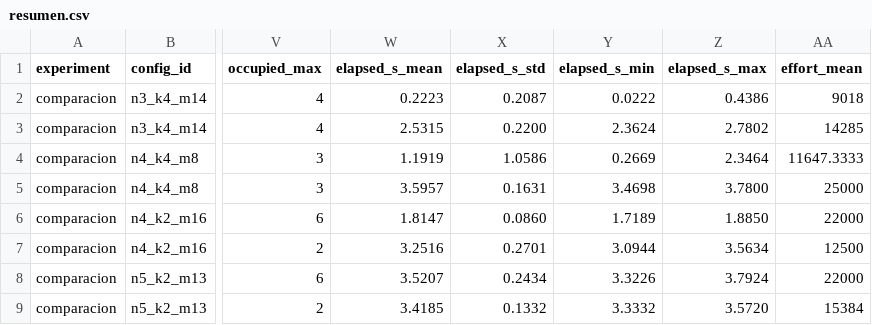
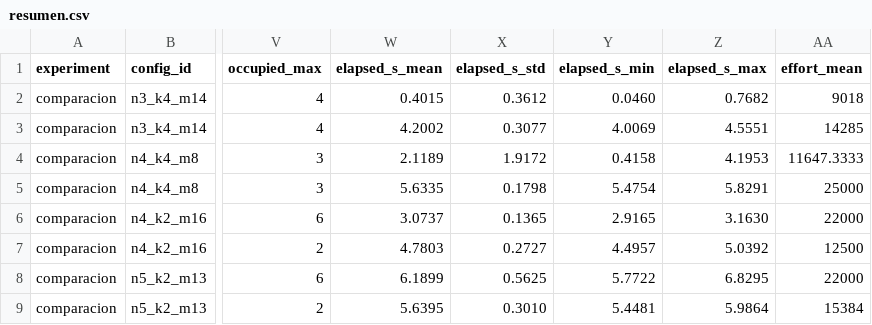
Before and after one commit to Adriel23456/tileup-search-evolutionary, a CSV file: resultados/experimentos/comparacion/resumen.csv, drawn as a sheet; only a part is shown, gaps mark what is left out; the diff covers the shown part only; the diff names each change by its address in the sheet, - before the commit and + after, or states it on an @@ line.

Commit message:
Refresh formal experiment results and report
Regenerate and revalidate comparison and scalability runs with the current
experiment code. Update result hashes, summaries, graphs, and report timings.
Document the exploratory evolutionary configuration and budget findings.

```diff
--- a/resultados/experimentos/comparacion/resumen.csv
+++ b/resultados/experimentos/comparacion/resumen.csv
-W2 (elapsed_s_mean): 0.2223
+W2 (elapsed_s_mean): 0.4015
-X2 (elapsed_s_std): 0.2087
+X2 (elapsed_s_std): 0.3612
-Y2 (elapsed_s_min): 0.0222
+Y2 (elapsed_s_min): 0.0460
-Z2 (elapsed_s_max): 0.4386
+Z2 (elapsed_s_max): 0.7682
-W3 (elapsed_s_mean): 2.5315
+W3 (elapsed_s_mean): 4.2002
-X3 (elapsed_s_std): 0.2200
+X3 (elapsed_s_std): 0.3077
-Y3 (elapsed_s_min): 2.3624
+Y3 (elapsed_s_min): 4.0069
-Z3 (elapsed_s_max): 2.7802
+Z3 (elapsed_s_max): 4.5551
-W4 (elapsed_s_mean): 1.1919
+W4 (elapsed_s_mean): 2.1189
-X4 (elapsed_s_std): 1.0586
+X4 (elapsed_s_std): 1.9172
-Y4 (elapsed_s_min): 0.2669
+Y4 (elapsed_s_min): 0.4158
-Z4 (elapsed_s_max): 2.3464
+Z4 (elapsed_s_max): 4.1953
-W5 (elapsed_s_mean): 3.5957
+W5 (elapsed_s_mean): 5.6335
-X5 (elapsed_s_std): 0.1631
+X5 (elapsed_s_std): 0.1798
-Y5 (elapsed_s_min): 3.4698
+Y5 (elapsed_s_min): 5.4754
-Z5 (elapsed_s_max): 3.7800
+Z5 (elapsed_s_max): 5.8291
-W6 (elapsed_s_mean): 1.8147
+W6 (elapsed_s_mean): 3.0737
-X6 (elapsed_s_std): 0.0860
+X6 (elapsed_s_std): 0.1365
-Y6 (elapsed_s_min): 1.7189
+Y6 (elapsed_s_min): 2.9165
-Z6 (elapsed_s_max): 1.8850
+Z6 (elapsed_s_max): 3.1630
-W7 (elapsed_s_mean): 3.2516
+W7 (elapsed_s_mean): 4.7803
-X7 (elapsed_s_std): 0.2701
+X7 (elapsed_s_std): 0.2727
-Y7 (elapsed_s_min): 3.0944
+Y7 (elapsed_s_min): 4.4957
-Z7 (elapsed_s_max): 3.5634
+Z7 (elapsed_s_max): 5.0392
-W8 (elapsed_s_mean): 3.5207
+W8 (elapsed_s_mean): 6.1899
-X8 (elapsed_s_std): 0.2434
+X8 (elapsed_s_std): 0.5625
-Y8 (elapsed_s_min): 3.3226
+Y8 (elapsed_s_min): 5.7722
-Z8 (elapsed_s_max): 3.7924
+Z8 (elapsed_s_max): 6.8295
-W9 (elapsed_s_mean): 3.4185
+W9 (elapsed_s_mean): 5.6395
-X9 (elapsed_s_std): 0.1332
+X9 (elapsed_s_std): 0.3010
-Y9 (elapsed_s_min): 3.3332
+Y9 (elapsed_s_min): 5.4481
-Z9 (elapsed_s_max): 3.5720
+Z9 (elapsed_s_max): 5.9864
```
Also changed, not shown: 19 edited cells elsewhere in this file, resultados/experimentos/comparacion/crudo.csv, resultados/experimentos/comparacion_agentes.csv, 34 other files.
